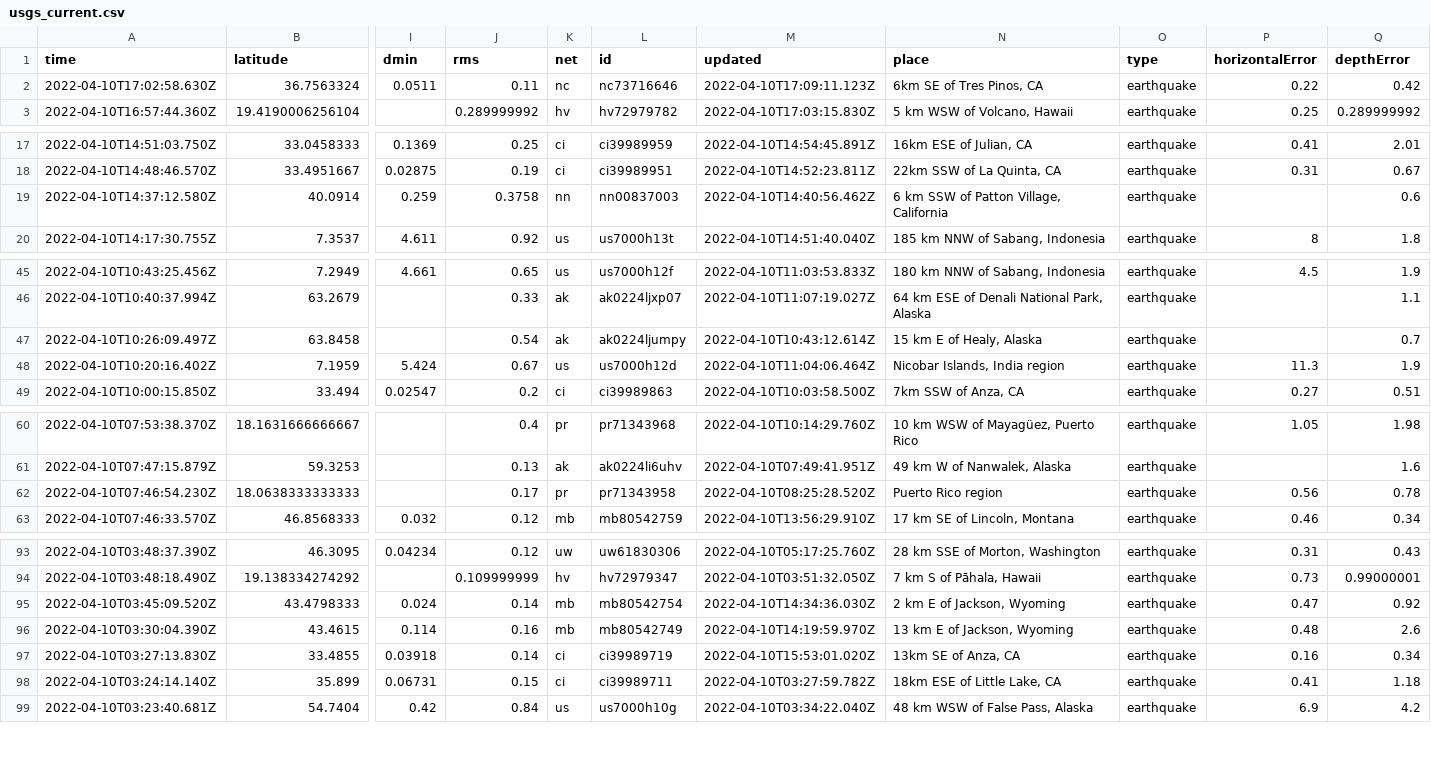
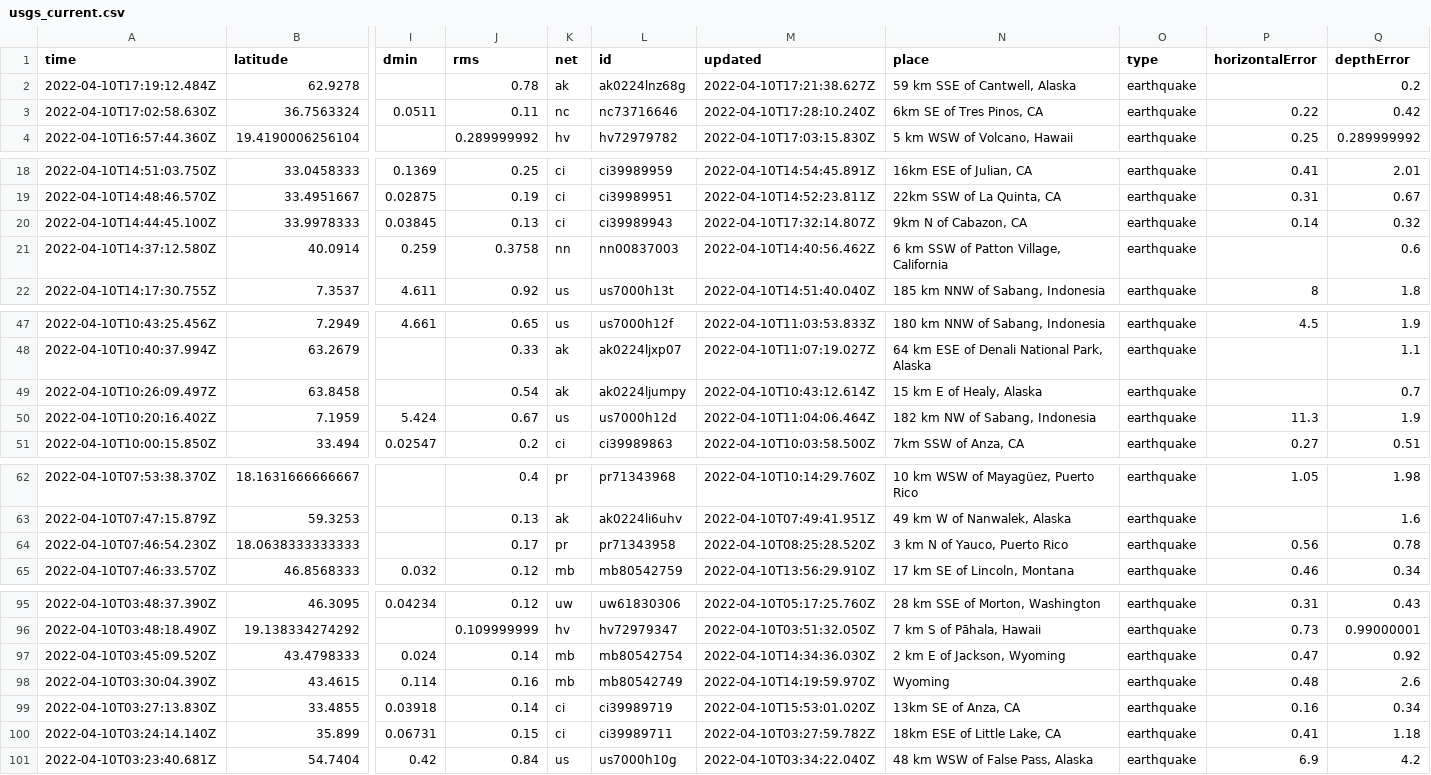
Before and after one commit to cveltri/my-data-robot, a CSV file: usgs_current.csv, drawn as a sheet; only a part is shown, gaps mark what is left out; addresses are those after the commit; rows hold the shown columns only; the diff covers the shown part only; the diff names each change by its address in the sheet, - before the commit and + after, or states it on an @@ line.

```diff
--- a/usgs_current.csv
+++ b/usgs_current.csv
+row 2: 2022-04-10T17:19:12.484Z | 62.9278 |  | 0.78 | ak | ak0224lnz68g | 2022-04-10T17:21:38.627Z | 59 km SSE of Cantwell, Alaska | earthquake |  | 0.2
-M3 (updated): 2022-04-10T17:09:11.123Z
+M3 (updated): 2022-04-10T17:28:10.240Z
+row 20: 2022-04-10T14:44:45.100Z | 33.9978333 | 0.03845 | 0.13 | ci | ci39989943 | 2022-04-10T17:32:14.807Z | 9km N of Cabazon, CA | earthquake | 0.14 | 0.32
-N50 (place): Nicobar Islands, India region
+N50 (place): 182 km NW of Sabang, Indonesia
-N64 (place): Puerto Rico region
+N64 (place): 3 km N of Yauco, Puerto Rico
-N98 (place): 13 km E of Jackson, Wyoming
+N98 (place): Wyoming
```
Also changed, not shown: 3 edited cells elsewhere in this file.
